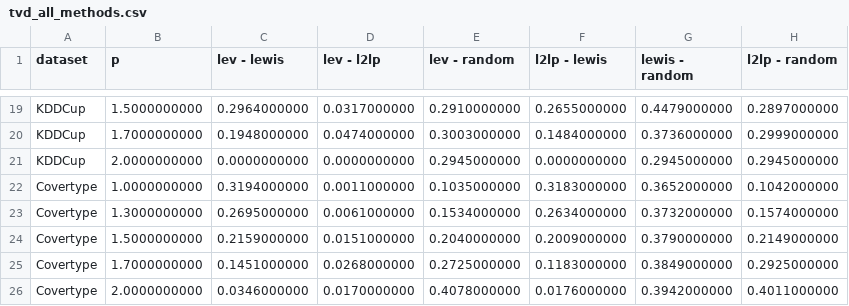
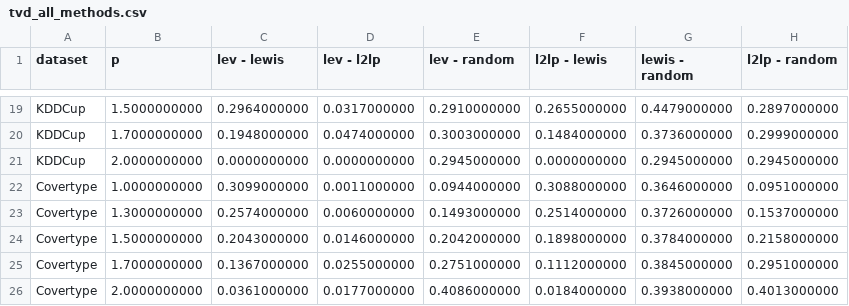
Before and after one commit to Hanjin99/Bachelorarbeit, a CSV file: notebooks/Tabellen/tvd_all_methods.csv, drawn as a sheet; only a part is shown, gaps mark what is left out.

```diff
--- a/notebooks/Tabellen/tvd_all_methods.csv
+++ b/notebooks/Tabellen/tvd_all_methods.csv
@@ -21,6 +21,6 @@ KDDCup,1.7000000000,0.1948000000,0.0474000000,0.3003000000,0.1484000000,0.373600
 KDDCup,2.0000000000,0.0000000000,0.0000000000,0.2945000000,0.0000000000,0.2945000000,0.2945000000
-Covertype,1.0000000000,0.3194000000,0.0011000000,0.1035000000,0.3183000000,0.3652000000,0.1042000000
-Covertype,1.3000000000,0.2695000000,0.0061000000,0.1534000000,0.2634000000,0.3732000000,0.1574000000
-Covertype,1.5000000000,0.2159000000,0.0151000000,0.2040000000,0.2009000000,0.3790000000,0.2149000000
-Covertype,1.7000000000,0.1451000000,0.0268000000,0.2725000000,0.1183000000,0.3849000000,0.2925000000
-Covertype,2.0000000000,0.0346000000,0.0170000000,0.4078000000,0.0176000000,0.3942000000,0.4011000000
+Covertype,1.0000000000,0.3099000000,0.0011000000,0.0944000000,0.3088000000,0.3646000000,0.0951000000
+Covertype,1.3000000000,0.2574000000,0.0060000000,0.1493000000,0.2514000000,0.3726000000,0.1537000000
+Covertype,1.5000000000,0.2043000000,0.0146000000,0.2042000000,0.1898000000,0.3784000000,0.2158000000
+Covertype,1.7000000000,0.1367000000,0.0255000000,0.2751000000,0.1112000000,0.3845000000,0.2951000000
+Covertype,2.0000000000,0.0361000000,0.0177000000,0.4086000000,0.0184000000,0.3938000000,0.4013000000
```
Also changed, not shown: notebooks/Plots/BA_Comparison/TopK_thresholds_table.csv, notebooks/Tabellen/Bestimmung_c.csv, 43 other files.
